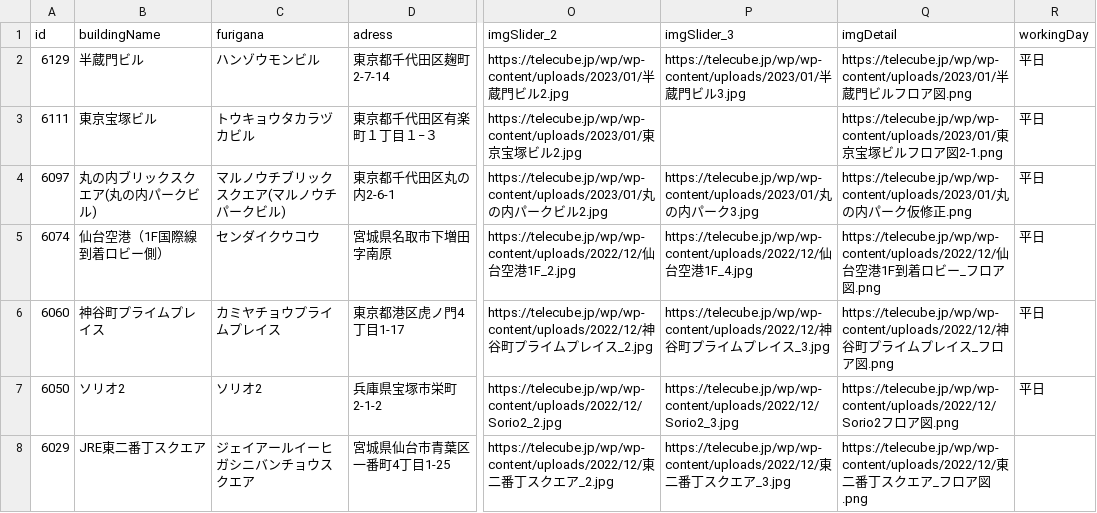
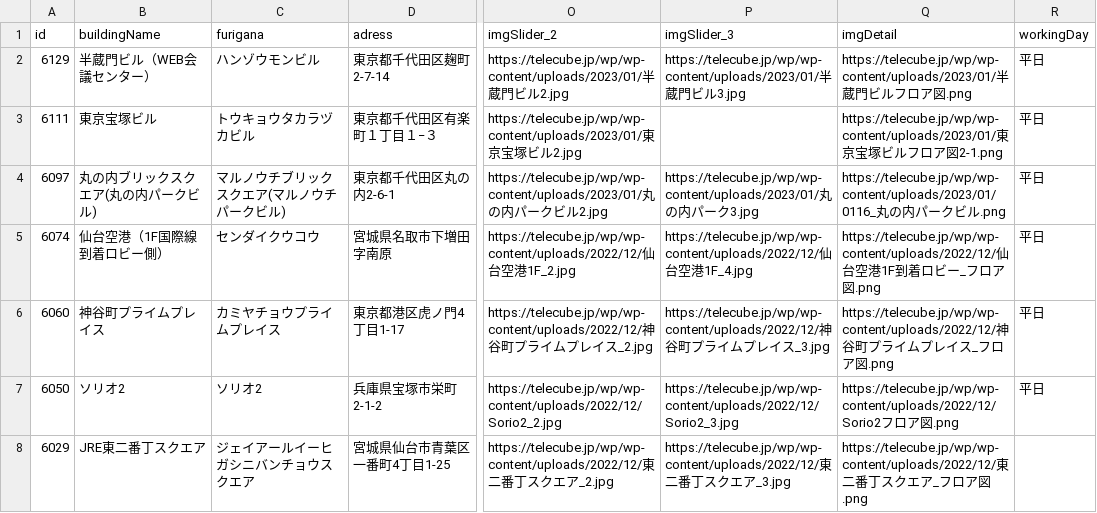
Before and after one commit to code4fukui/workbox, a CSV file: workbox-telecube.csv, drawn as a sheet; only a part is shown, gaps mark what is left out; the diff names each change by its address in the sheet, - before the commit and + after, or states it on an @@ line.

```diff
--- a/workbox-telecube.csv
+++ b/workbox-telecube.csv
-B2 (buildingName): 半蔵門ビル
+B2 (buildingName): 半蔵門ビル（WEB会議センター）
-Q4 (imgDetail): https://telecube.jp/wp/wp-content/uploads/2023/01/丸の内パーク仮修正.png
+Q4 (imgDetail): https://telecube.jp/wp/wp-content/uploads/2023/01/0116_丸の内パークビル.png
```
Also changed, not shown: workbox-stationwork.csv, 2 other files.
